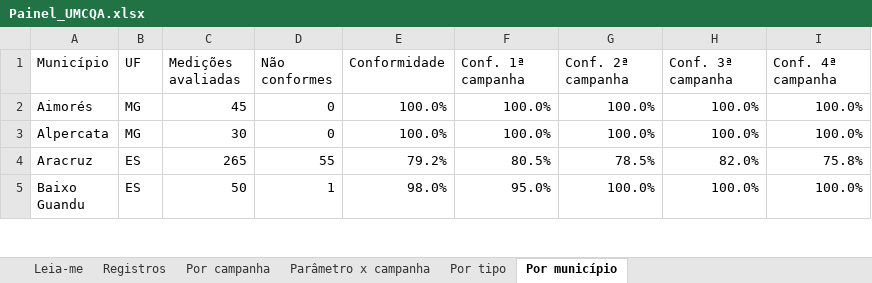
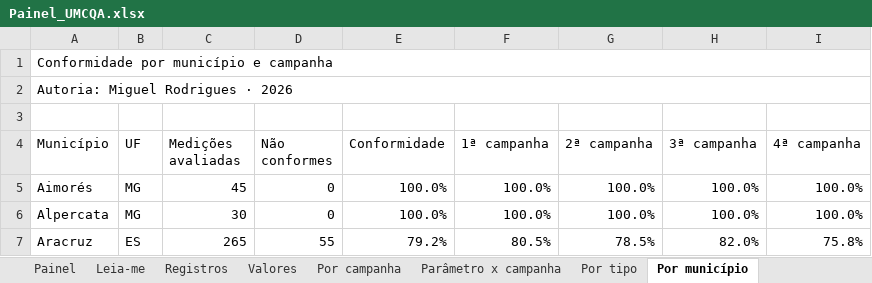
Before and after one commit to Miguelrd07/Painel-UMCQA, an Excel workbook: Painel_UMCQA.xlsx, sheet Por município, drawn as a sheet; only a part is shown; the shorter side is filled out with more unchanged rows; values as stored, in another font and other column widths than the file's, no cell formats; conditional formats not drawn; addresses are those after the commit; the diff names each change by its address in the sheet, - before the commit and + after, or states it on an @@ line.

```diff
--- a/Painel_UMCQA.xlsx (sheet Por município)
+++ b/Painel_UMCQA.xlsx (sheet Por município)
+sheet tab: Painel
+sheet tab: Valores
+row 1: Conformidade por município e campanha
+row 2: Autoria: Miguel Rodrigues · 2026
+row 3: (empty)
-F4: Conf. 1ª campanha
+F4: 1ª campanha
-G4: Conf. 2ª campanha
+G4: 2ª campanha
-H4: Conf. 3ª campanha
+H4: 3ª campanha
-I4: Conf. 4ª campanha
+I4: 4ª campanha
```
Also changed, not shown: sheet Leia-me, sheet Por campanha, sheet Parâmetro x campanha, sheet Por tipo, other sheet tabs, cell formats, formulas that keep their value, charts or pictures.
